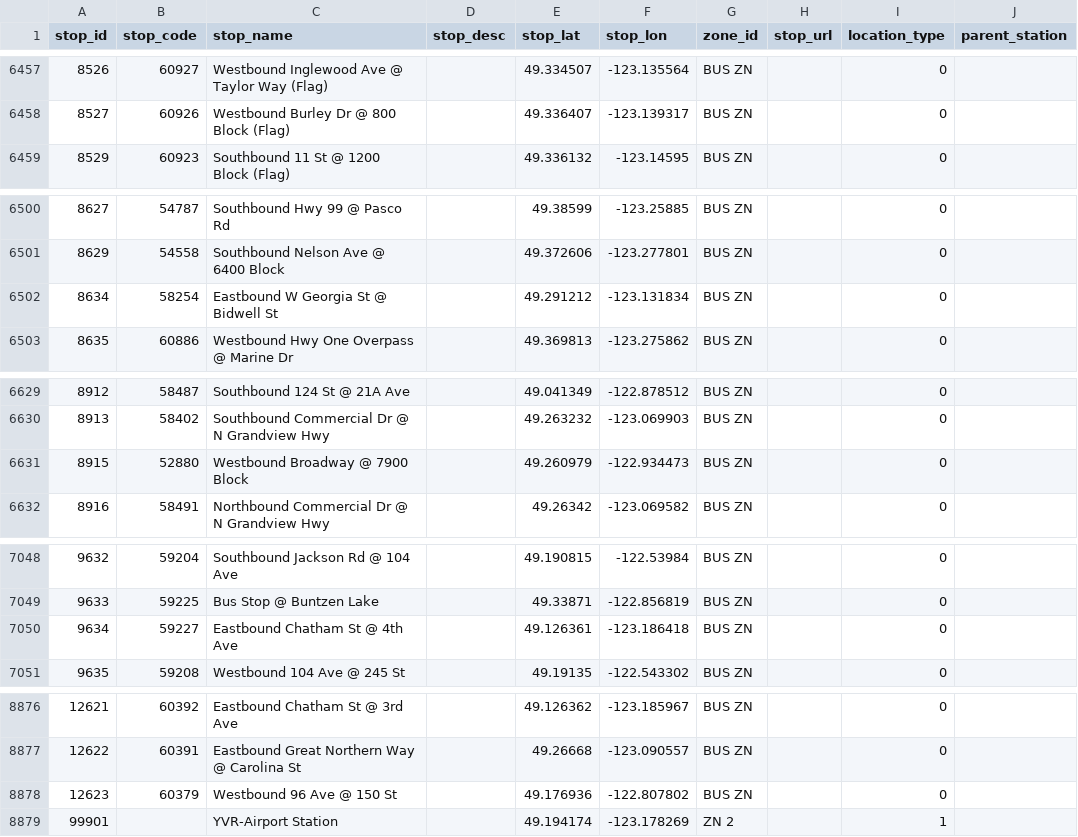
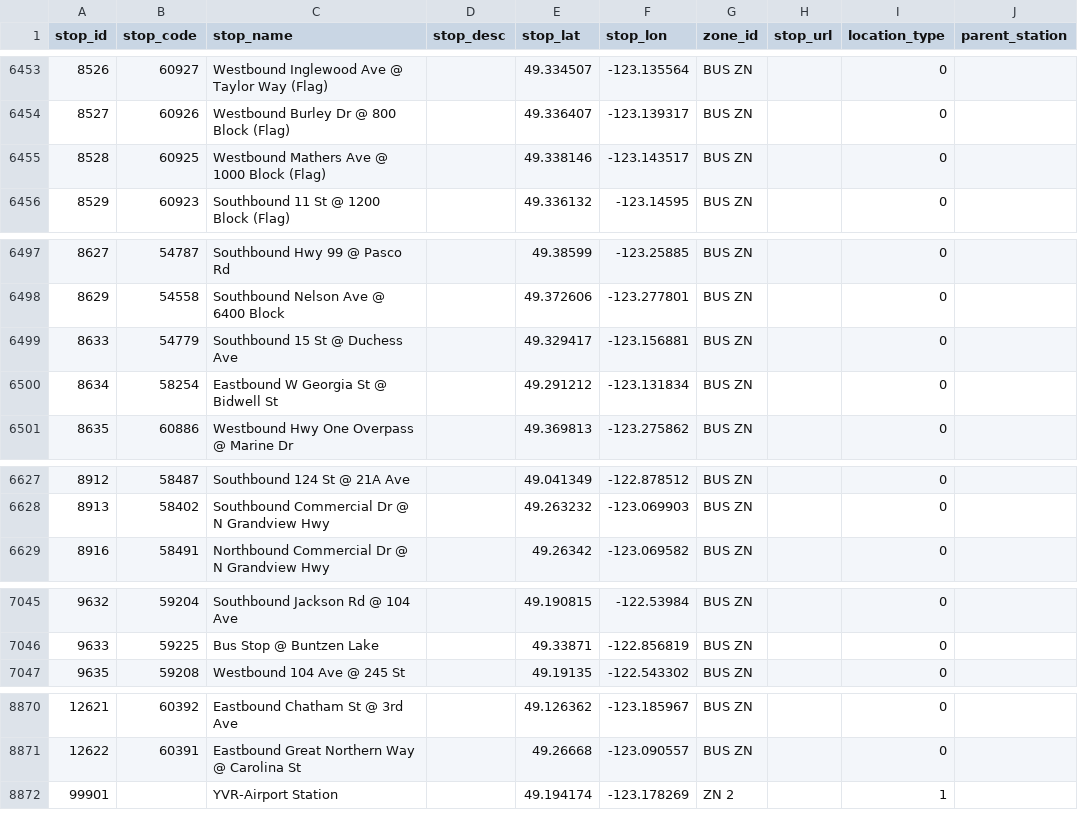
Before and after one commit to carsonyl/translink-derived-datasets, a CSV file: datasets/stops.csv, drawn as a sheet; only a part is shown, gaps mark what is left out; removed rows and columns are numbered as before the commit, all else as after; the diff covers the shown part only; the diff names each change by its address in the sheet, - before the commit and + after, or states it on an @@ line.

```diff
--- a/datasets/stops.csv
+++ b/datasets/stops.csv
+row 6455: 8528 | 60925 | Westbound Mathers Ave @ 1000 Block (Flag) |  | 49.338146 | -123.143517 | BUS ZN |  | 0
+row 6499: 8633 | 54779 | Southbound 15 St @ Duchess Ave |  | 49.329417 | -123.156881 | BUS ZN |  | 0
-row 6631: 8915 | 52880 | Westbound Broadway @ 7900 Block |  | 49.260979 | -122.934473 | BUS ZN |  | 0
-row 7050: 9634 | 59227 | Eastbound Chatham St @ 4th Ave |  | 49.126361 | -123.186418 | BUS ZN |  | 0
-row 8878: 12623 | 60379 | Westbound 96 Ave @ 150 St |  | 49.176936 | -122.807802 | BUS ZN |  | 0
```
Also changed, not shown: 6 added rows and 12 removed rows elsewhere in this file, 1 other file.
